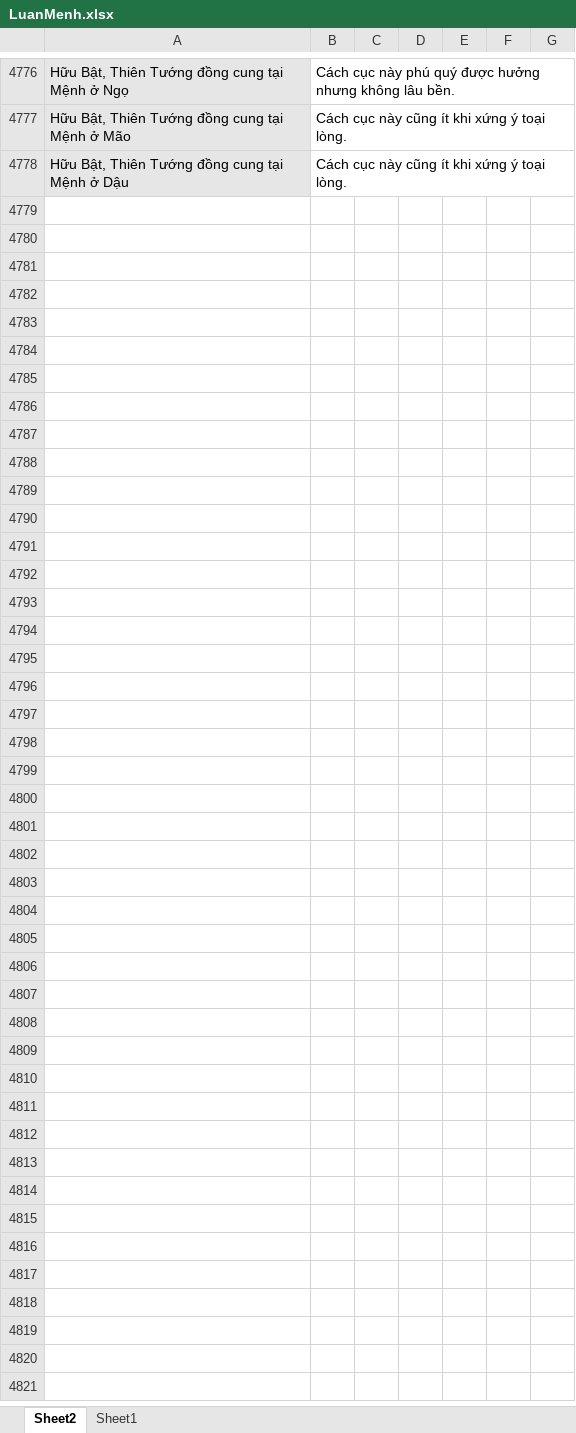
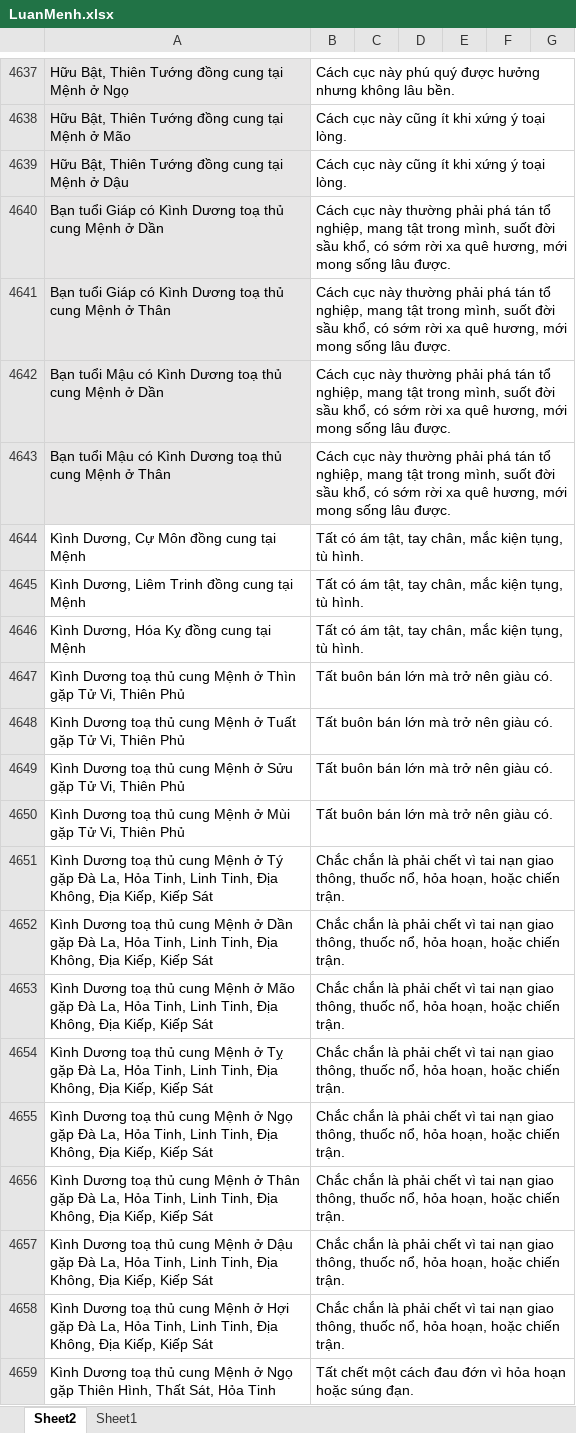
Before and after one commit to Donniehieu/LuanGiaiTuViBacPhai, an Excel workbook: LuanMenh.xlsx, sheet Sheet2, drawn as a sheet; only a part is shown, gaps mark what is left out; values as stored, in another font and other column widths than the file's, no borders; conditional formats not drawn; the diff covers the shown part only; the diff names each change by its address in the sheet, - before the commit and + after, or states it on an @@ line.

Commit message:
Giải thích về hỏa linh

```diff
--- a/LuanMenh.xlsx (sheet Sheet2)
+++ b/LuanMenh.xlsx (sheet Sheet2)
+row 4640: Bạn tuổi Giáp có Kình Dương toạ thủ cung Mệnh ở Dần | Cách cục này thường phải phá tán tổ nghiệp, mang tật trong mình, suốt đời sầu khổ, có sớm rời xa quê hương, mới mong sống lâu được.
+row 4641: Bạn tuổi Giáp có Kình Dương toạ thủ cung Mệnh ở Thân | Cách cục này thường phải phá tán tổ nghiệp, mang tật trong mình, suốt đời sầu khổ, có sớm rời xa quê hương, mới mong sống lâu được.
+row 4642: Bạn tuổi Mậu có Kình Dương toạ thủ cung Mệnh ở Dần | Cách cục này thường phải phá tán tổ nghiệp, mang tật trong mình, suốt đời sầu khổ, có sớm rời xa quê hương, mới mong sống lâu được.
+row 4643: Bạn tuổi Mậu có Kình Dương toạ thủ cung Mệnh ở Thân | Cách cục này thường phải phá tán tổ nghiệp, mang tật trong mình, suốt đời sầu khổ, có sớm rời xa quê hương, mới mong sống lâu được.
+row 4644: Kình Dương, Cự Môn đồng cung tại Mệnh | Tất có ám tật, tay chân, mắc kiện tụng, tù hình.
+row 4645: Kình Dương, Liêm Trinh đồng cung tại Mệnh | Tất có ám tật, tay chân, mắc kiện tụng, tù hình.
+row 4646: Kình Dương, Hóa Kỵ đồng cung tại Mệnh | Tất có ám tật, tay chân, mắc kiện tụng, tù hình.
+row 4647: Kình Dương toạ thủ cung Mệnh ở Thìn gặp Tử Vi, Thiên Phủ | Tất buôn bán lớn mà trở nên giàu có.
+row 4648: Kình Dương toạ thủ cung Mệnh ở Tuất gặp Tử Vi, Thiên Phủ | Tất buôn bán lớn mà trở nên giàu có.
+row 4649: Kình Dương toạ thủ cung Mệnh ở Sửu gặp Tử Vi, Thiên Phủ | Tất buôn bán lớn mà trở nên giàu có.
+row 4650: Kình Dương toạ thủ cung Mệnh ở Mùi gặp Tử Vi, Thiên Phủ | Tất buôn bán lớn mà trở nên giàu có.
+row 4651: Kình Dương toạ thủ cung Mệnh ở Tý gặp Đà La, Hỏa Tinh, Linh Tinh, Địa Không, Địa Kiếp, Kiếp Sát | Chắc chắn là phải chết vì tai nạn giao thông, thuốc nổ, hỏa hoạn, hoặc chiến trận.
+row 4652: Kình Dương toạ thủ cung Mệnh ở Dần gặp Đà La, Hỏa Tinh, Linh Tinh, Địa Không, Địa Kiếp, Kiếp Sát | Chắc chắn là phải chết vì tai nạn giao thông, thuốc nổ, hỏa hoạn, hoặc chiến trận.
+row 4653: Kình Dương toạ thủ cung Mệnh ở Mão gặp Đà La, Hỏa Tinh, Linh Tinh, Địa Không, Địa Kiếp, Kiếp Sát | Chắc chắn là phải chết vì tai nạn giao thông, thuốc nổ, hỏa hoạn, hoặc chiến trận.
+row 4654: Kình Dương toạ thủ cung Mệnh ở Tỵ gặp Đà La, Hỏa Tinh, Linh Tinh, Địa Không, Địa Kiếp, Kiếp Sát | Chắc chắn là phải chết vì tai nạn giao thông, thuốc nổ, hỏa hoạn, hoặc chiến trận.
+row 4655: Kình Dương toạ thủ cung Mệnh ở Ngọ gặp Đà La, Hỏa Tinh, Linh Tinh, Địa Không, Địa Kiếp, Kiếp Sát | Chắc chắn là phải chết vì tai nạn giao thông, thuốc nổ, hỏa hoạn, hoặc chiến trận.
+row 4656: Kình Dương toạ thủ cung Mệnh ở Thân gặp Đà La, Hỏa Tinh, Linh Tinh, Địa Không, Địa Kiếp, Kiếp Sát | Chắc chắn là phải chết vì tai nạn giao thông, thuốc nổ, hỏa hoạn, hoặc chiến trận.
+row 4657: Kình Dương toạ thủ cung Mệnh ở Dậu gặp Đà La, Hỏa Tinh, Linh Tinh, Địa Không, Địa Kiếp, Kiếp Sát | Chắc chắn là phải chết vì tai nạn giao thông, thuốc nổ, hỏa hoạn, hoặc chiến trận.
+row 4658: Kình Dương toạ thủ cung Mệnh ở Hợi gặp Đà La, Hỏa Tinh, Linh Tinh, Địa Không, Địa Kiếp, Kiếp Sát | Chắc chắn là phải chết vì tai nạn giao thông, thuốc nổ, hỏa hoạn, hoặc chiến trận.
+row 4659: Kình Dương toạ thủ cung Mệnh ở Ngọ gặp Thiên Hình, Thất Sát, Hỏa Tinh | Tất chết một cách đau đớn vì hỏa hoạn hoặc súng đạn.
```
Also changed, not shown: 31 added rows, 140 removed rows, 60 edited cells and cell formats elsewhere in this sheet, 1 other file.
